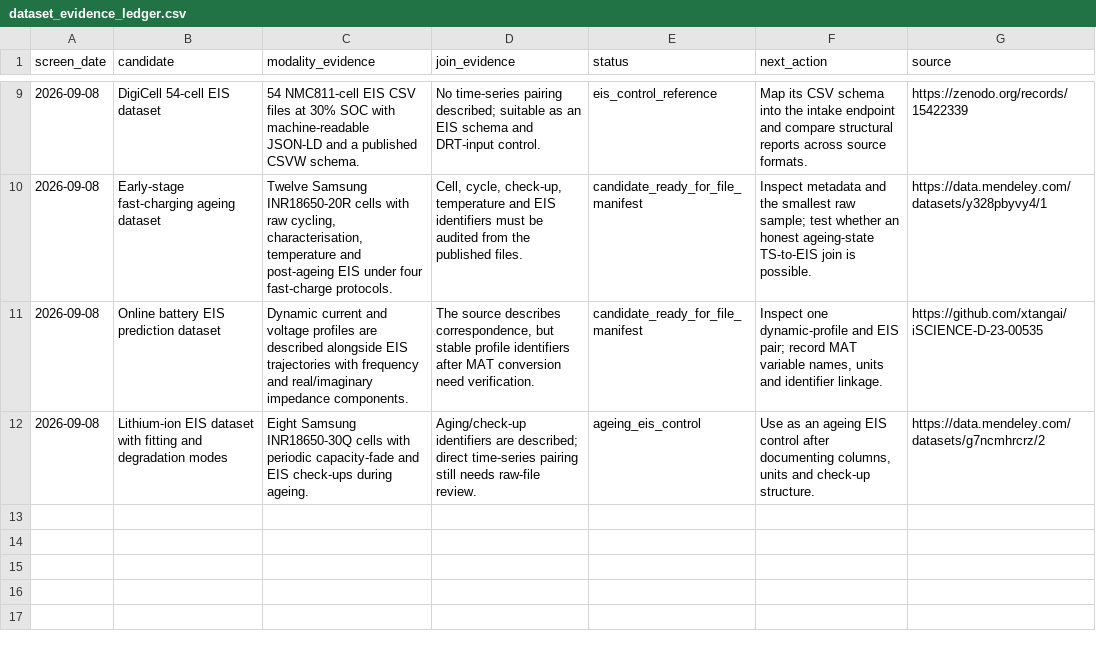
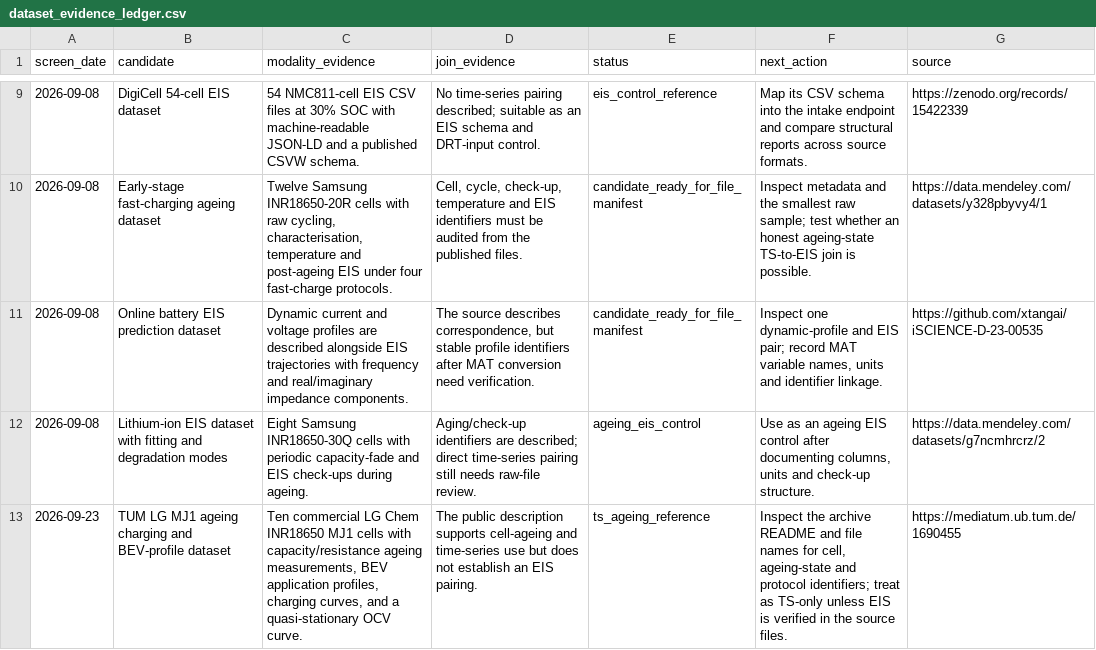
Before and after one commit to Nayeemfaisal/LLM-Wiki-Site, a CSV file: research-tools/dataset_evidence_ledger.csv, drawn as a sheet; only a part is shown, gaps mark what is left out.

Commit message:
Add TUM MJ1 dataset evidence

```diff
--- a/research-tools/dataset_evidence_ledger.csv
+++ b/research-tools/dataset_evidence_ledger.csv
@@ -12 +12,2 @@ screen_date,candidate,modality_evidence,join_evidence,status,next_action,source
 2026-09-08,Lithium-ion EIS dataset with fitting and degradation modes,"Eight Samsung INR18650-30Q cells with periodic capacity-fade and EIS check-ups during ageing.","Aging/check-up identifiers are described; direct time-series pairing still needs raw-file review.",ageing_eis_control,"Use as an ageing EIS control after documenting columns, units and check-up structure.",https://data.mendeley.com/datasets/g7ncmhrcrz/2
+2026-09-23,TUM LG MJ1 ageing charging and BEV-profile dataset,"Ten commercial LG Chem INR18650 MJ1 cells with capacity/resistance ageing measurements, BEV application profiles, charging curves, and a quasi-stationary OCV curve.","The public description supports cell-ageing and time-series use but does not establish an EIS pairing.",ts_ageing_reference,"Inspect the archive README and file names for cell, ageing-state and protocol identifiers; treat as TS-only unless EIS is verified in the source files.",https://mediatum.ub.tum.de/1690455
```
Also changed, not shown: 2 other files.
